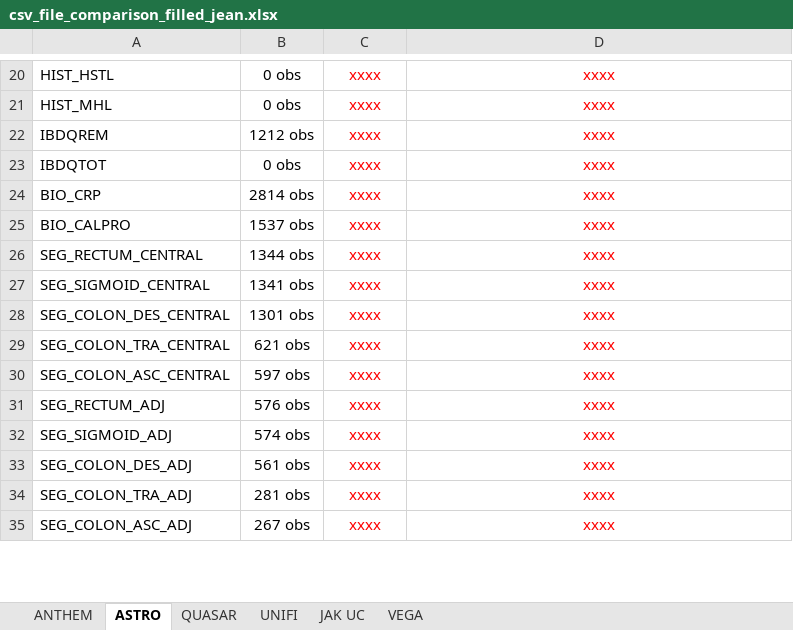
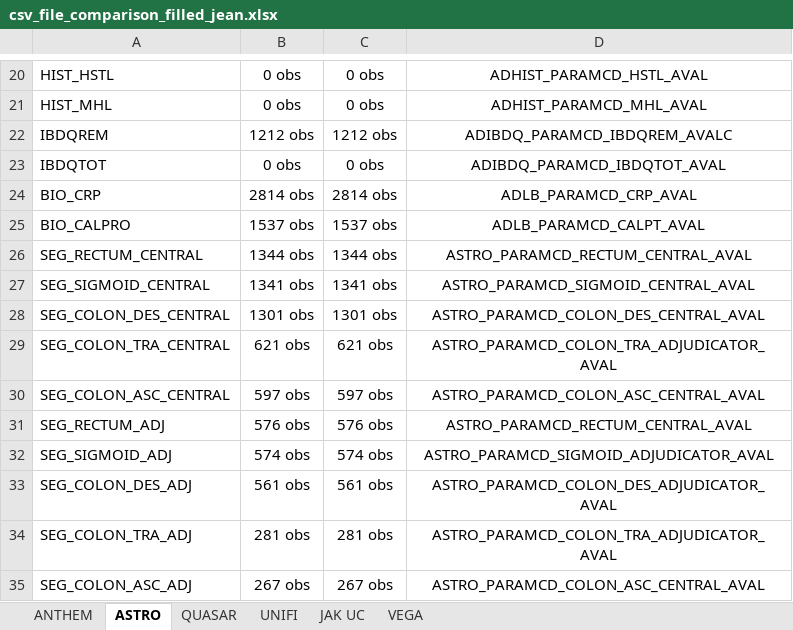
Before and after one commit to jeanmlv/example7, an Excel workbook: csv_file_comparison_filled_jean.xlsx, sheet ASTRO, drawn as a sheet; only a part is shown, gaps mark what is left out; values as stored, in another font and other column widths than the file's, no borders; charts and pictures not drawn; the diff covers the shown part only; the diff names each change by its address in the sheet, - before the commit and + after, or states it on an @@ line.

```diff
--- a/csv_file_comparison_filled_jean.xlsx (sheet ASTRO)
+++ b/csv_file_comparison_filled_jean.xlsx (sheet ASTRO)
-C20:D35 text colour: #FF0000
+C20:D35 text colour: black
-C20:C21: xxxx
+C20:C21: 0 obs
-D20: xxxx
+D20: ADHIST_PARAMCD_HSTL_AVAL
-D21: xxxx
+D21: ADHIST_PARAMCD_MHL_AVAL
-C22: xxxx
+C22: 1212 obs
-D22: xxxx
+D22: ADIBDQ_PARAMCD_IBDQREM_AVALC
-C23: xxxx
+C23: 0 obs
-D23: xxxx
+D23: ADIBDQ_PARAMCD_IBDQTOT_AVAL
-C24: xxxx
+C24: 2814 obs
-D24: xxxx
+D24: ADLB_PARAMCD_CRP_AVAL
-C25: xxxx
+C25: 1537 obs
-D25: xxxx
+D25: ADLB_PARAMCD_CALPT_AVAL
-C26: xxxx
+C26: 1344 obs
-D26: xxxx
+D26: ASTRO_PARAMCD_RECTUM_CENTRAL_AVAL
-C27: xxxx
+C27: 1341 obs
-D27: xxxx
+D27: ASTRO_PARAMCD_SIGMOID_CENTRAL_AVAL
-C28: xxxx
+C28: 1301 obs
-D28: xxxx
+D28: ASTRO_PARAMCD_COLON_DES_CENTRAL_AVAL
-C29: xxxx
+C29: 621 obs
-D29: xxxx
+D29: ASTRO_PARAMCD_COLON_TRA_ADJUDICATOR_AVAL
-C30: xxxx
+C30: 597 obs
-D30: xxxx
+D30: ASTRO_PARAMCD_COLON_ASC_CENTRAL_AVAL
-C31: xxxx
+C31: 576 obs
-D31: xxxx
+D31: ASTRO_PARAMCD_RECTUM_CENTRAL_AVAL
-C32: xxxx
+C32: 574 obs
-D32: xxxx
+D32: ASTRO_PARAMCD_SIGMOID_ADJUDICATOR_AVAL
-C33: xxxx
+C33: 561 obs
-D33: xxxx
+D33: ASTRO_PARAMCD_COLON_DES_ADJUDICATOR_AVAL
-C34: xxxx
+C34: 281 obs
-D34: xxxx
+D34: ASTRO_PARAMCD_COLON_TRA_ADJUDICATOR_AVAL
-C35: xxxx
+C35: 267 obs
-D35: xxxx
+D35: ASTRO_PARAMCD_COLON_ASC_CENTRAL_AVAL
```
Also changed, not shown: 92 edited cells and cell formats elsewhere in this sheet, sheet QUASAR, charts or pictures.
